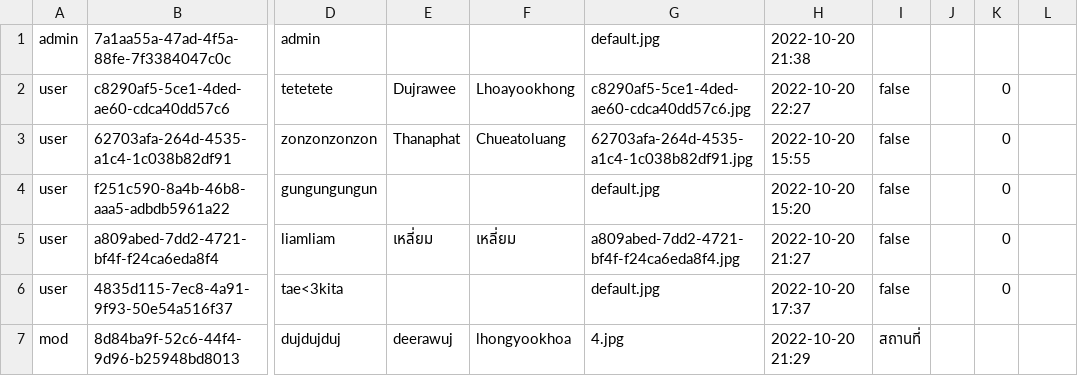
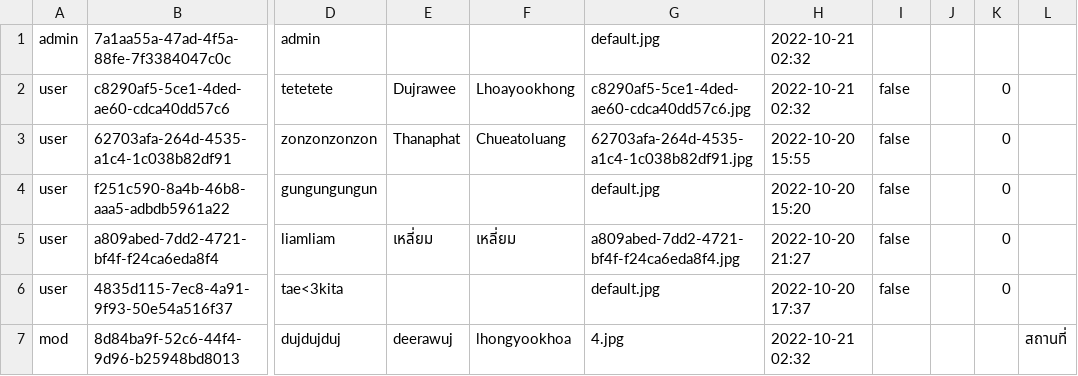
Before and after one commit to NyxTheeranut/KU-Complain, a CSV file: data/account_list.csv, drawn as a sheet; only a part is shown, gaps mark what is left out; the diff names each change by its address in the sheet, - before the commit and + after, or states it on an @@ line.

Commit message:
account csv reformat

```diff
--- a/data/account_list.csv
+++ b/data/account_list.csv
-H1: 2022-10-20 21:38
+H1: 2022-10-21 02:32
-H2: 2022-10-20 22:27
+H2: 2022-10-21 02:32
-H7: 2022-10-20 21:29
+H7: 2022-10-21 02:32
-I7: สถานที่
+I7: (empty)
-L7: (empty)
+L7: สถานที่
```
Also changed, not shown: 5 other files.
